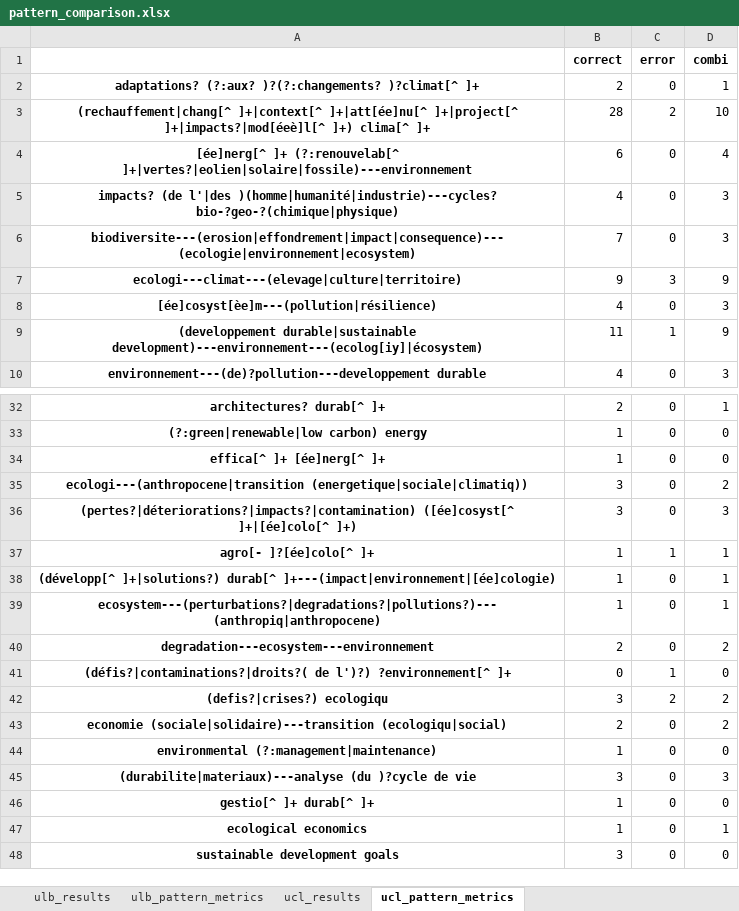
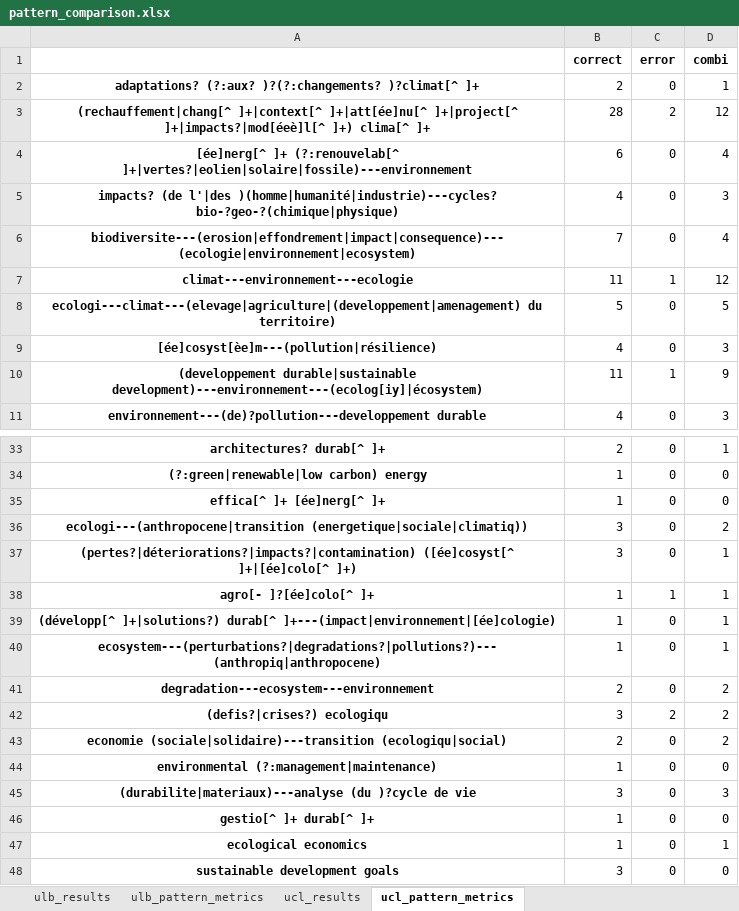
Before and after one commit to Education4Climate/Education4Climate, an Excel workbook: data/analysis/pattern_comparison.xlsx, sheet ucl_pattern_metrics, drawn as a sheet; only a part is shown, gaps mark what is left out; values as stored, in another font and other column widths than the file's, no borders; removed rows and columns are numbered as before the commit, all else as after; the diff names each change by its address in the sheet, - before the commit and + after, or states it on an @@ line.

Commit message:
pattern modifications

```diff
--- a/data/analysis/pattern_comparison.xlsx (sheet ucl_pattern_metrics)
+++ b/data/analysis/pattern_comparison.xlsx (sheet ucl_pattern_metrics)
-D3 (combi): 10
+D3 (combi): 12
-D6 (combi): 3
+D6 (combi): 4
-row 7: ecologi---climat---(elevage|culture|territoire) | 9 | 3 | 9
+row 7: climat---environnement---ecologie | 11 | 1 | 12
+row 8: ecologi---climat---(elevage|agriculture|(developpement|amenagement) du territoire) | 5 | 0 | 5
-D37 (combi): 3
+D37 (combi): 1
-row 41: (défis?|contaminations?|droits?( de l')?) ?environnement[^ ]+ | 0 | 1 | 0
```
Also changed, not shown: sheet ucl_results, sheet ulb_pattern_metrics, sheet ulb_results, 7 other files.
